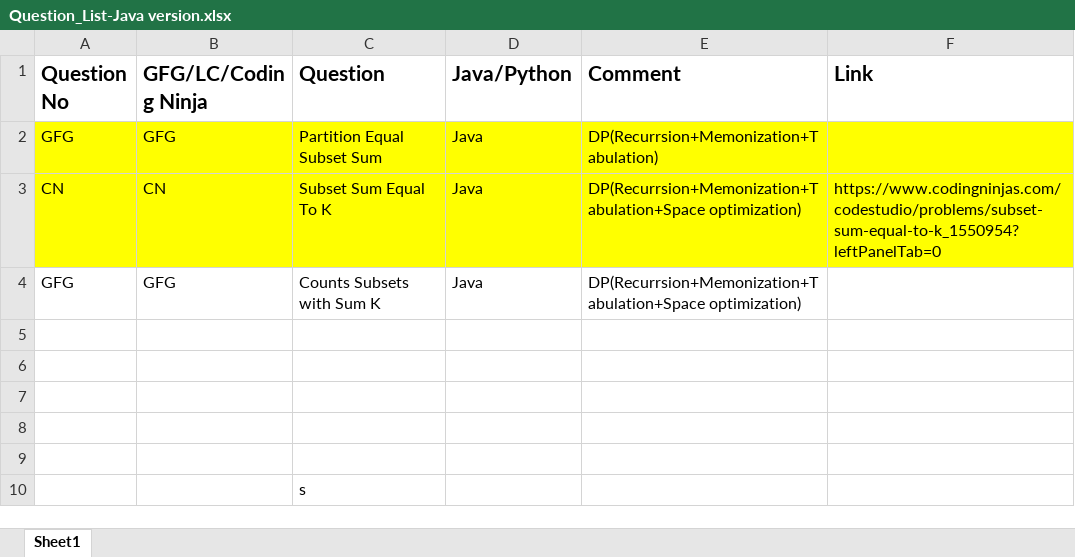
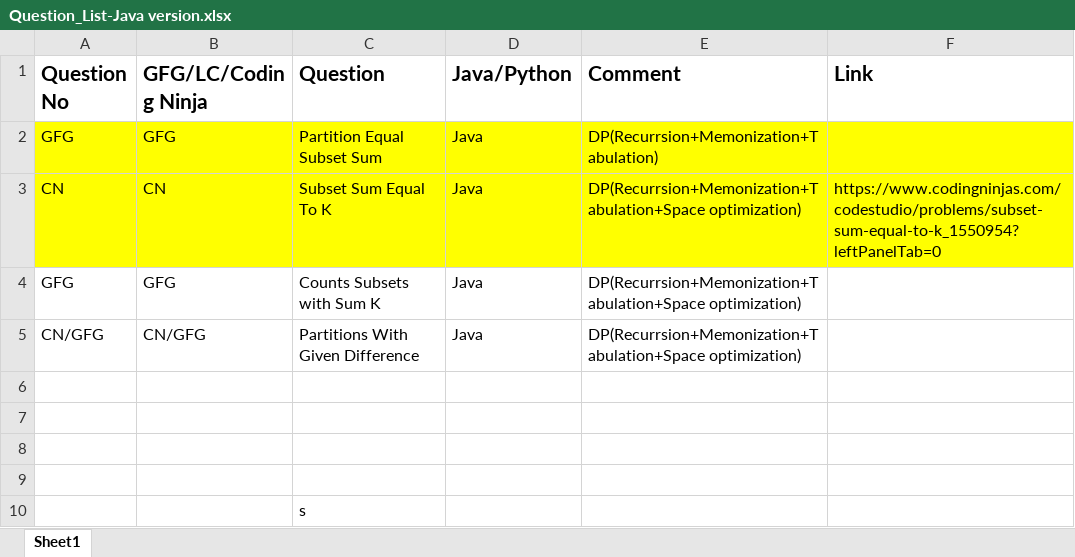
Before and after one commit to ParagNaik2021/Leetcode, an Excel workbook: Dynamic Programming/DP on Subsequences/Question_List-Java version.xlsx, sheet Sheet1, drawn as a sheet; values as stored, in another font and other column widths than the file's, no borders; the diff names each change by its address in the sheet, - before the commit and + after, or states it on an @@ line.

Commit message:
CN. Partitions With Given Difference -->(Memoization, space optimization, tabulation)
CN. Partitions With Given Difference -->(Memoization, space optimization, tabulation)

```diff
--- a/Dynamic Programming/DP on Subsequences/Question_List-Java version.xlsx (sheet Sheet1)
+++ b/Dynamic Programming/DP on Subsequences/Question_List-Java version.xlsx (sheet Sheet1)
-row 5: (empty)
+row 5: CN/GFG | CN/GFG | Partitions With Given Difference | Java | DP(Recurrsion+Memonization+Tabulation+Space optimization)
```
Also changed, not shown: 2 other files.
